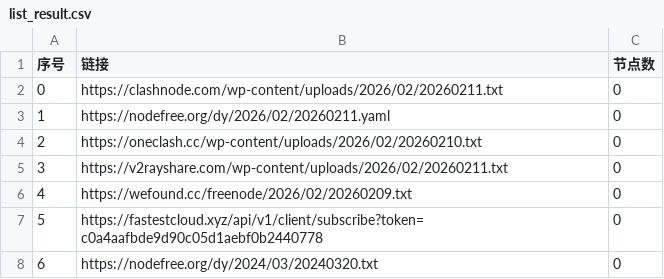
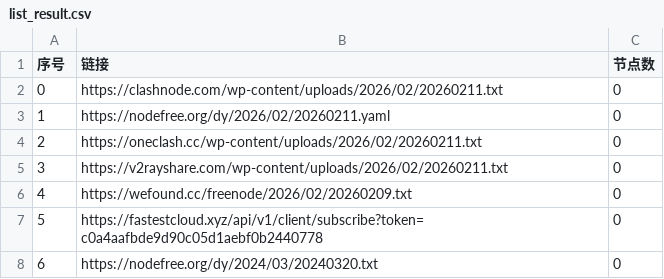
Before and after one commit to hellojimlee/AutoMergePublicNodes, a CSV file: list_result.csv, drawn as a sheet; only a part is shown.

```diff
--- a/list_result.csv
+++ b/list_result.csv
@@ -3,3 +3,3 @@
 1,https://nodefree.org/dy/2026/02/20260211.yaml,0
-2,https://oneclash.cc/wp-content/uploads/2026/02/20260210.txt,0
+2,https://oneclash.cc/wp-content/uploads/2026/02/20260211.txt,0
 3,https://v2rayshare.com/wp-content/uploads/2026/02/20260211.txt,0
```
Also changed, not shown: 4 other files.
